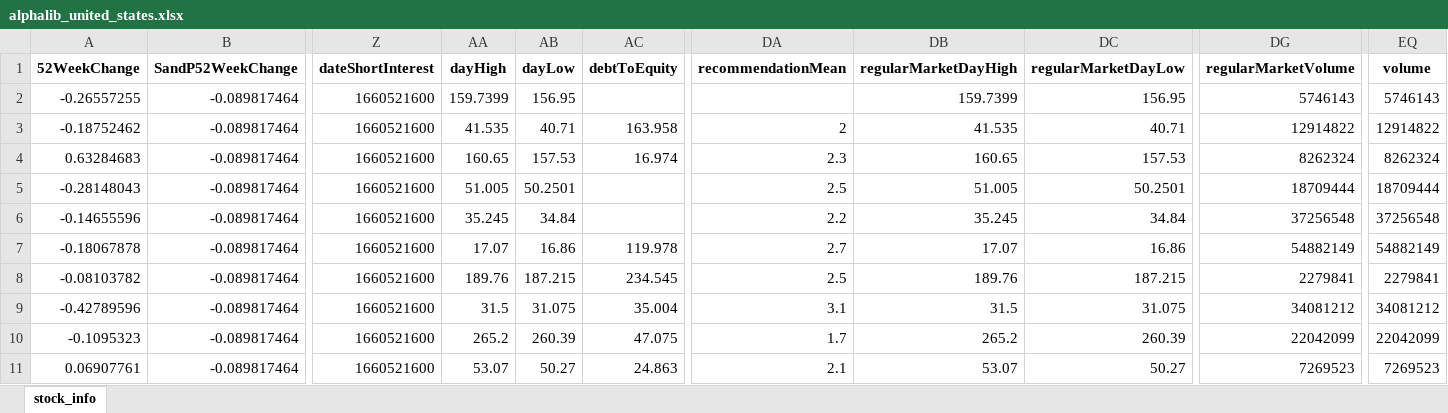
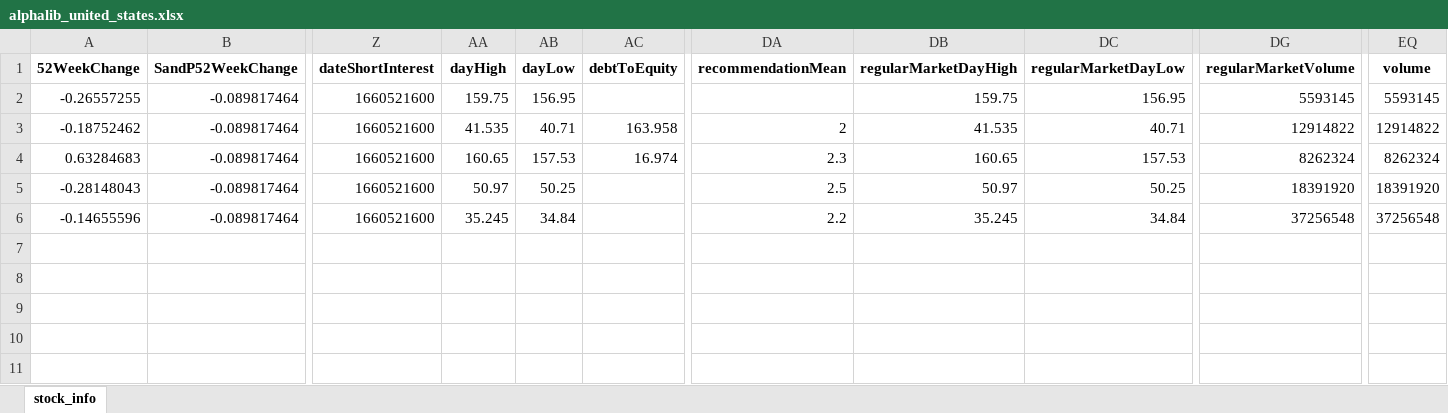
Before and after one commit to alpha2phi-platform/alphalib, an Excel workbook: alphalib_united_states.xlsx, sheet stock_info, drawn as a sheet; only a part is shown, gaps mark what is left out; values as stored, in another font and other column widths than the file's, no borders; rows hold the shown columns only; the diff names each change by its address in the sheet, - before the commit and + after, or states it on an @@ line.

Commit message:
feat: downloading dataset

```diff
--- a/alphalib_united_states.xlsx (sheet stock_info)
+++ b/alphalib_united_states.xlsx (sheet stock_info)
-AA2 (dayHigh): 159.7399
+AA2 (dayHigh): 159.75
-DB2 (regularMarketDayHigh): 159.7399
+DB2 (regularMarketDayHigh): 159.75
-DG2 (regularMarketVolume): 5746143
+DG2 (regularMarketVolume): 5593145
-EQ2 (volume): 5746143
+EQ2 (volume): 5593145
-AA5 (dayHigh): 51.005
+AA5 (dayHigh): 50.97
-AB5 (dayLow): 50.2501
+AB5 (dayLow): 50.25
-DB5 (regularMarketDayHigh): 51.005
+DB5 (regularMarketDayHigh): 50.97
-DC5 (regularMarketDayLow): 50.2501
+DC5 (regularMarketDayLow): 50.25
-DG5 (regularMarketVolume): 18709444
+DG5 (regularMarketVolume): 18391920
-EQ5 (volume): 18709444
+EQ5 (volume): 18391920
-row 7: -0.18067878 | -0.089817464 | 1660521600 | 17.07 | 16.86 | 119.978 | 2.7 | 17.07 | 16.86 | 54882149 | 54882149
-row 8: -0.08103782 | -0.089817464 | 1660521600 | 189.76 | 187.215 | 234.545 | 2.5 | 189.76 | 187.215 | 2279841 | 2279841
-row 9: -0.42789596 | -0.089817464 | 1660521600 | 31.5 | 31.075 | 35.004 | 3.1 | 31.5 | 31.075 | 34081212 | 34081212
-row 10: -0.1095323 | -0.089817464 | 1660521600 | 265.2 | 260.39 | 47.075 | 1.7 | 265.2 | 260.39 | 22042099 | 22042099
-row 11: 0.06907761 | -0.089817464 | 1660521600 | 53.07 | 50.27 | 24.863 | 2.1 | 53.07 | 50.27 | 7269523 | 7269523
```
Also changed, not shown: alphalib_financials_united_states.xlsx, 2 other files.
